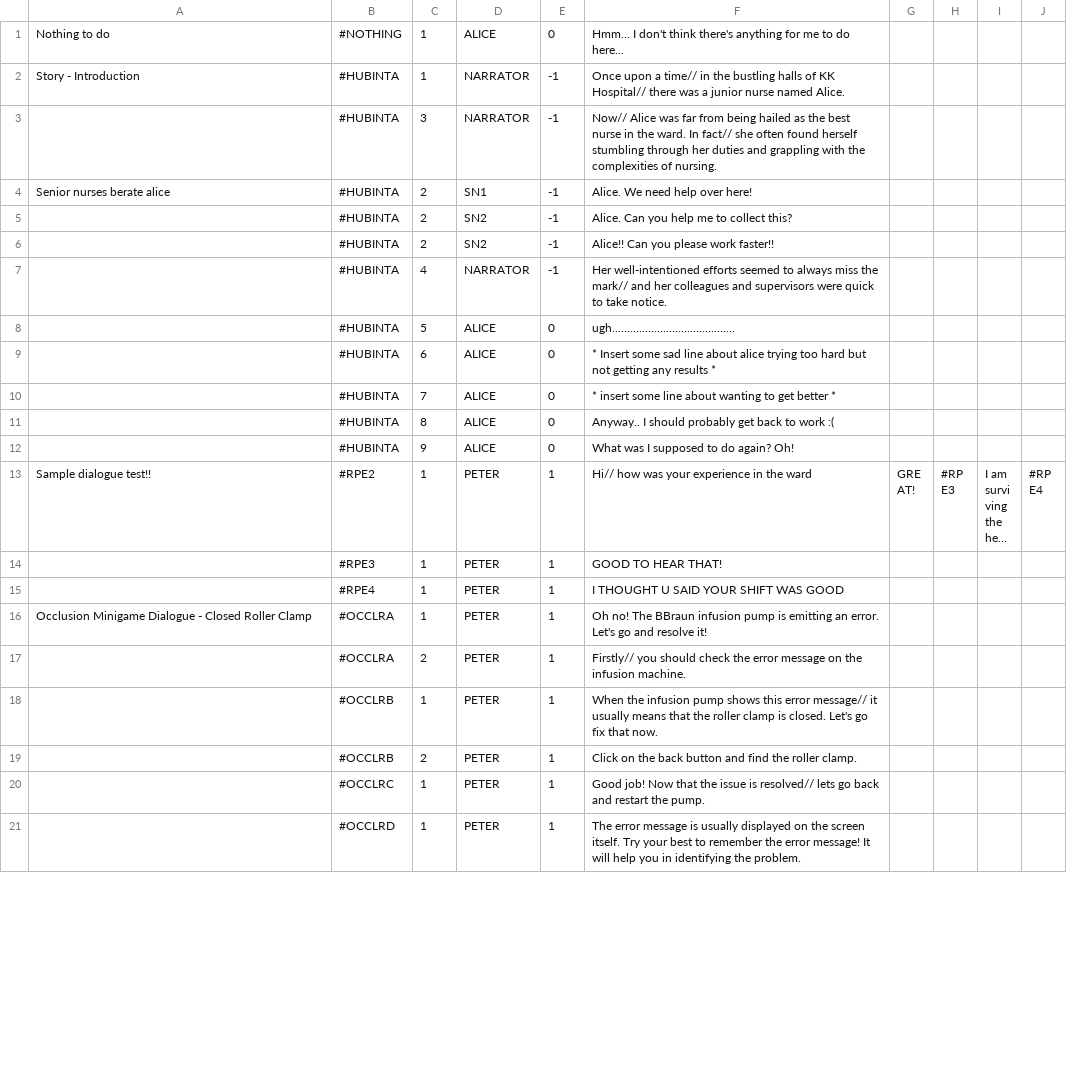
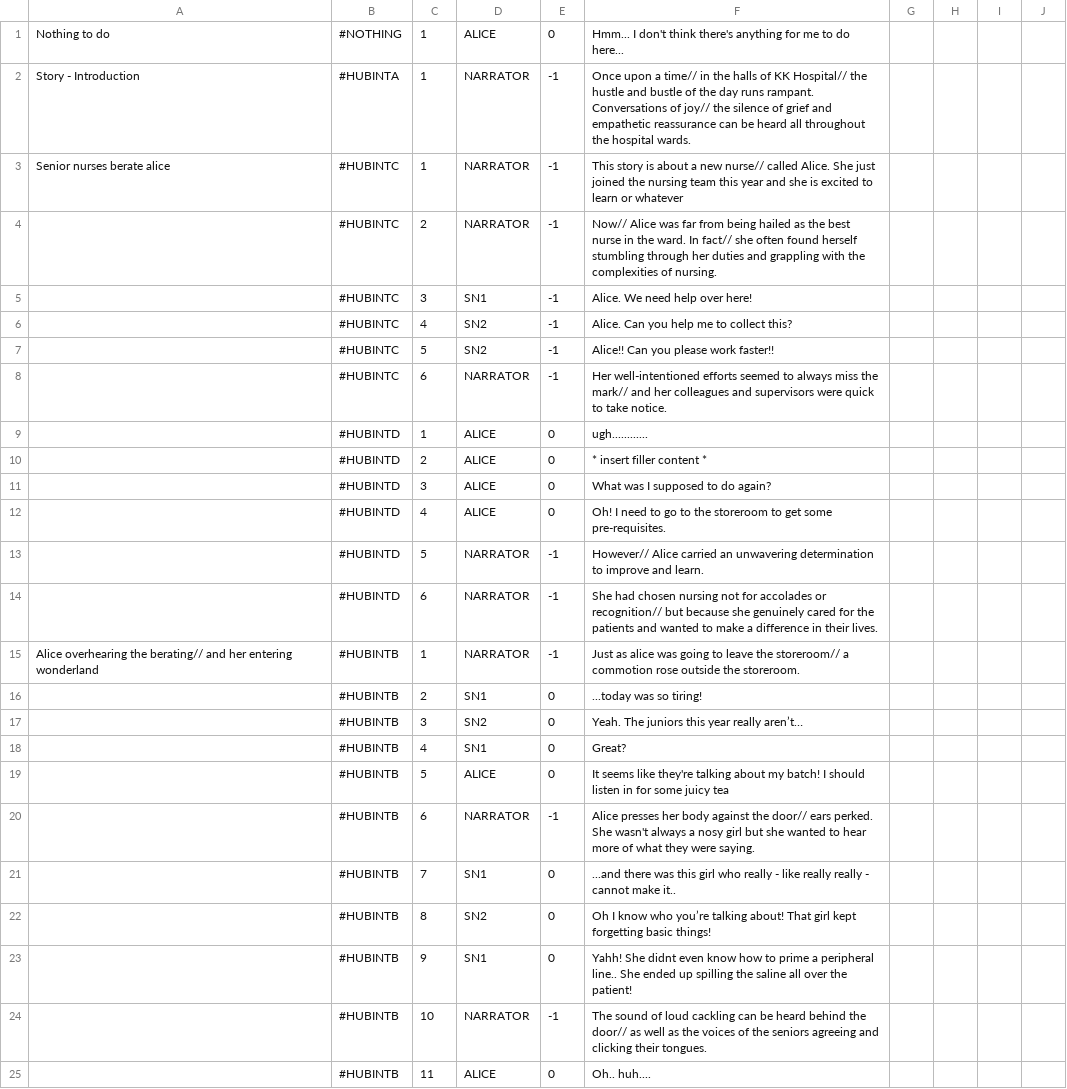
Before and after one commit to timothotorsmt/FYP_NYPKKH, a CSV file: UnityProj/FYP_Main/Assets/Resources/ChatFiles/GameDialogue_Easy.csv, drawn as a sheet; only a part is shown; the shorter side is filled out with more unchanged rows; long unchanged cells end in …; removed rows and columns are numbered as before the commit, all else as after; the diff covers the shown part only; the diff names each change by its address in the sheet, - before the commit and + after, or states it on an @@ line.

Commit message:
Story section

```diff
--- a/UnityProj/FYP_Main/Assets/Resources/ChatFiles/GameDialogue_Easy.csv
+++ b/UnityProj/FYP_Main/Assets/Resources/ChatFiles/GameDialogue_Easy.csv
-F2: …in the bustling halls of KK Hospital// there was a junior nurse named Alice.
+F2: …in the halls of KK Hospital// the hustle and bustle of the day runs rampant. Conversations of joy// the silence of grief and empathetic reassurance can be heard all throughout the hospital wards.
+row 3: Senior nurses berate alice | #HUBINTC | 1 | NARRATOR | -1 | This story is about a new nurse// called Alice. She just joined the nursing team this year and she is excited to learn or whatever
-B4:B8: #HUBINTA
+B4:B8: #HUBINTC
-C4: 3
+C4: 2
-A5: Senior nurses berate alice
+A5: (empty)
-C5: 2
+C5: 3
-C6: 2
+C6: 4
-C7: 2
+C7: 5
-C8: 4
+C8: 6
+row 9:  | #HUBINTD | 1 | ALICE | 0 | ugh............
+row 10:  | #HUBINTD | 2 | ALICE | 0 | * insert filler content *
+row 11:  | #HUBINTD | 3 | ALICE | 0 | What was I supposed to do again?
+row 12:  | #HUBINTD | 4 | ALICE | 0 | Oh! I need to go to the storeroom to get some pre-requisites.
+row 13:  | #HUBINTD | 5 | NARRATOR | -1 | However// Alice carried an unwavering determination to improve and learn.
+row 14:  | #HUBINTD | 6 | NARRATOR | -1 | She had chosen nursing not for accolades or recognition// but because she genuinely cared for the patients and wanted to make a difference in their lives.
+row 15: Alice overhearing the berating// and her entering wonderland | #HUBINTB | 1 | NARRATOR | -1 | Just as alice was going to leave the storeroom// a commotion rose outside the storeroom.
+row 16:  | #HUBINTB | 2 | SN1 | 0 | ...today was so tiring!
+row 17:  | #HUBINTB | 3 | SN2 | 0 | Yeah. The juniors this year really aren’t…
+row 18:  | #HUBINTB | 4 | SN1 | 0 | Great?
-B19: #HUBINTA
+B19: #HUBINTB
-F19: ugh.........................................
+F19: It seems like they're talking about my batch! I should listen in for some juicy tea
-row 9:  | #HUBINTA | 6 | ALICE | 0 | * Insert some sad line about alice trying too hard but not getting any results *
+row 20:  | #HUBINTB | 6 | NARRATOR | -1 | Alice presses her body against the door// ears perked. She wasn't always a nosy girl but she wanted to hear more of what they were saying.
-B21:B23: #HUBINTA
+B21:B23: #HUBINTB
-D21: ALICE
+D21: SN1
-F21: * insert some line about wanting to get better *
+F21: ...and there was this girl who really - like really really - cannot make it..
-D22: ALICE
+D22: SN2
-F22: Anyway.. I should probably get back to work :(
+F22: Oh I know who you’re talking about! That girl kept forgetting basic things!
-D23: ALICE
+D23: SN1
-F23: What was I supposed to do again? Oh!
+F23: Yahh! She didnt even know how to prime a peripheral line.. She ended up spilling the saline all over the patient!
+row 24:  | #HUBINTB | 10 | NARRATOR | -1 | The sound of loud cackling can be heard behind the door// as well as the voices of the seniors agreeing and clicking their tongues.
+row 25:  | #HUBINTB | 11 | ALICE | 0 | Oh.. huh....
```
Also changed, not shown: 7 added rows and 5 edited cells elsewhere in this file, 36 other files.
